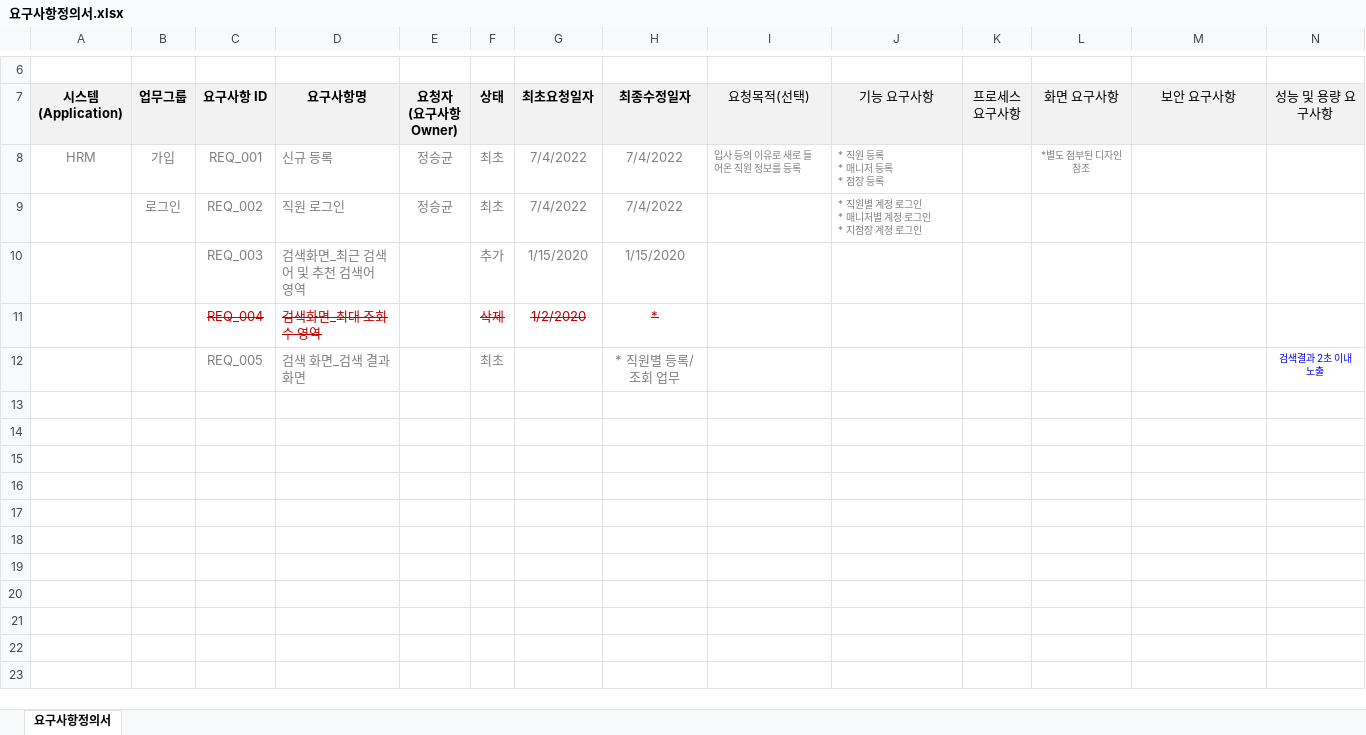
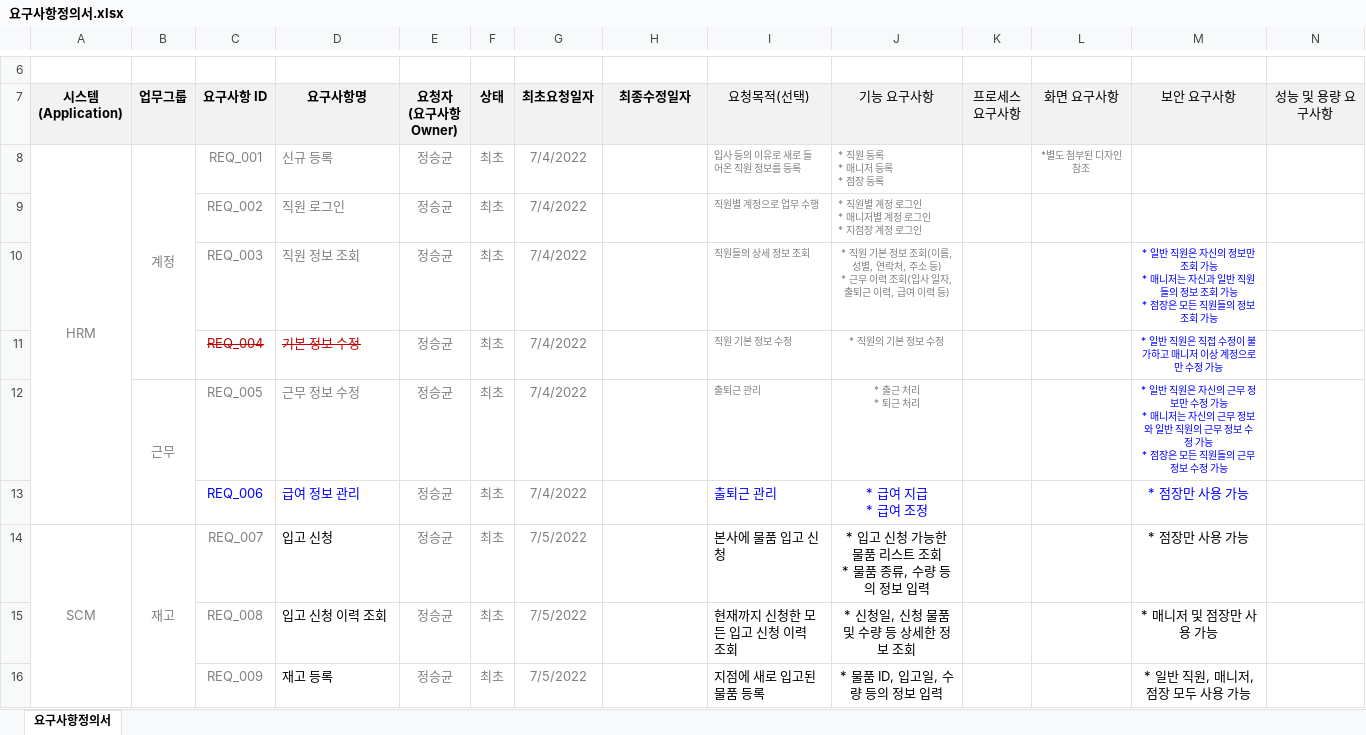
Before and after one commit to shadow98a/TJSManager, an Excel workbook: documents/요구사항정의서.xlsx, sheet 요구사항정의서, drawn as a sheet; only a part is shown, gaps mark what is left out; values as stored, in another font and other column widths than the file's, no borders; removed rows and columns are numbered as before the commit, all else as after; rows hold the shown columns only; ↵ is a line break in a cell; the diff covers the shown part only; the diff names each change by its address in the sheet, - before the commit and + after, or states it on an @@ line.

Commit message:
modify documents/요구사항정의서, add HRM, SCM, CRM

```diff
--- a/documents/요구사항정의서.xlsx (sheet 요구사항정의서)
+++ b/documents/요구사항정의서.xlsx (sheet 요구사항정의서)
+A8:A13 merged
-B8 (업무그룹): 가입
+B8 (업무그룹): 계정
+B8:B11 merged
-H8:H9 (최종수정일자): 7/4/2022
+H8:H9 (최종수정일자): (empty)
-B9 (업무그룹): 로그인
+B9 (업무그룹): (empty)
-I9 (요청목적(선택)): (empty)
+I9 (요청목적(선택)): 직원별 계정으로 업무 수행
-row 10:  |  | REQ_003 | 검색화면_최근 검색어 및 추천 검색어 영역 |  | 추가 | 1/15/2020 | 1/15/2020
-row 11:  |  | REQ_004 | 검색화면_최대 조회수 영역 |  | 삭제 | 1/2/2020 | *
-row 12:  |  | REQ_005 | 검색 화면_검색 결과 화면 |  | 최초 |  | * 직원별 등록/조회 업무 |  |  |  |  |  | 검색결과 2초 이내 노출
+row 10:  |  | REQ_003 | 직원 정보 조회 | 정승균 | 최초 | 7/4/2022 |  | 직원들의 상세 정보 조회 | * 직원 기본 정보 조회(이름, 성별, 연락처, 주소 등) ↵ * 근무 이력 조회(입사 일자, 출퇴근 이력, 급여 이력 등) |  |  | * 일반 직원은 자신의 정보만 조회 가능 ↵ * 매니저는 자신과 일반 직원들의 정보 조회 가능 ↵ * 점장은 모든 직원들의 정보 조회 가능
+row 11:  |  | REQ_004 | 기본 정보 수정 | 정승균 | 최초 | 7/4/2022 |  | 직원 기본 정보 수정 | * 직원의 기본 정보 수정 |  |  | * 일반 직원은 직접 수정이 불가하고 매니저 이상 계정으로만 수정 가능
+row 12:  | 근무 | REQ_005 | 근무 정보 수정 | 정승균 | 최초 | 7/4/2022 |  | 출퇴근 관리 | * 출근 처리 ↵ * 퇴근 처리 |  |  | * 일반 직원은 자신의 근무 정보만 수정 가능 ↵ * 매니저는 자신의 근무 정보와 일반 직원의 근무 정보 수정 가능 ↵ * 점장은 모든 직원들의 근무 정보 수정 가능
+row 13:  |  | REQ_006 | 급여 정보 관리 | 정승균 | 최초 | 7/4/2022 |  | 출퇴근 관리 | * 급여 지급 ↵ * 급여 조정 |  |  | * 점장만 사용 가능
+row 14: SCM | 재고 | REQ_007 | 입고 신청 | 정승균 | 최초 | 7/5/2022 |  | 본사에 물품 입고 신청 | * 입고 신청 가능한 물품 리스트 조회 ↵ * 물품 종류, 수량 등의 정보 입력 |  |  | * 점장만 사용 가능
+row 15:  |  | REQ_008 | 입고 신청 이력 조회 | 정승균 | 최초 | 7/5/2022 |  | 현재까지 신청한 모든 입고 신청 이력 조회 | * 신청일, 신청 물품 및 수량 등 상세한 정보 조회 |  |  | * 매니저 및 점장만 사용 가능
+row 16:  |  | REQ_009 | 재고 등록 | 정승균 | 최초 | 7/5/2022 |  | 지점에 새로 입고된 물품 등록 | * 물품 ID, 입고일, 수량 등의 정보 입력 |  |  | * 일반 직원, 매니저, 점장 모두 사용 가능
```
Also changed, not shown: 11 added rows elsewhere in this sheet.
